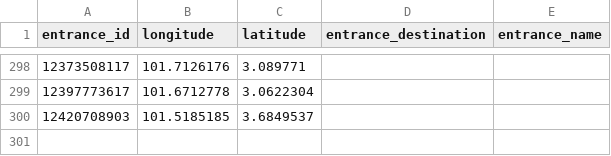
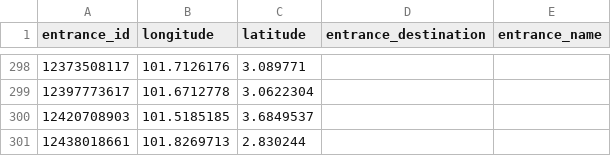
Before and after one commit to nabilersyad/transit-stations-database, a CSV file: data_cleansed/klang_valley_entrances_cleansed.csv, drawn as a sheet; only a part is shown, gaps mark what is left out; the diff names each change by its address in the sheet, - before the commit and + after, or states it on an @@ line.

```diff
--- a/data_cleansed/klang_valley_entrances_cleansed.csv
+++ b/data_cleansed/klang_valley_entrances_cleansed.csv
+row 301: 12438018661 | 101.8269713 | 2.830244
```
Also changed, not shown: data/klang_valley_entrances.csv, 1 other file.
